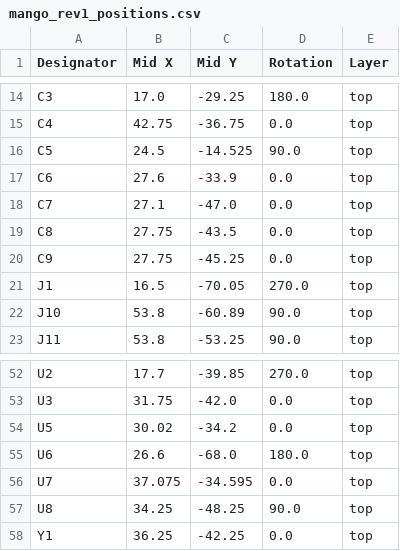
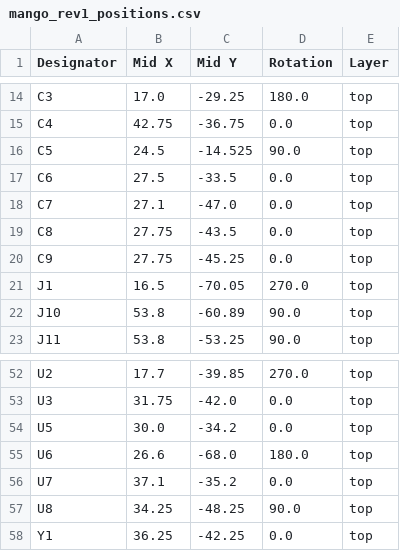
Before and after one commit to zykron1/mango, a CSV file: pcb/production/mango_rev1_positions.csv, drawn as a sheet; only a part is shown, gaps mark what is left out.

```diff
--- a/pcb/production/mango_rev1_positions.csv
+++ b/pcb/production/mango_rev1_positions.csv
@@ -16,3 +16,3 @@ C4,42.75,-36.75,0.0,top
 C5,24.5,-14.525,90.0,top
-C6,27.6,-33.9,0.0,top
+C6,27.5,-33.5,0.0,top
 C7,27.1,-47.0,0.0,top
@@ -53,5 +53,5 @@ U2,17.7,-39.85,270.0,top
 U3,31.75,-42.0,0.0,top
-U5,30.02,-34.2,0.0,top
+U5,30.0,-34.2,0.0,top
 U6,26.6,-68.0,180.0,top
-U7,37.075,-34.595,0.0,top
+U7,37.1,-35.2,0.0,top
 U8,34.25,-48.25,90.0,top
```
Also changed, not shown: pcb/production/mango_rev1_bom.csv, 20 other files.
